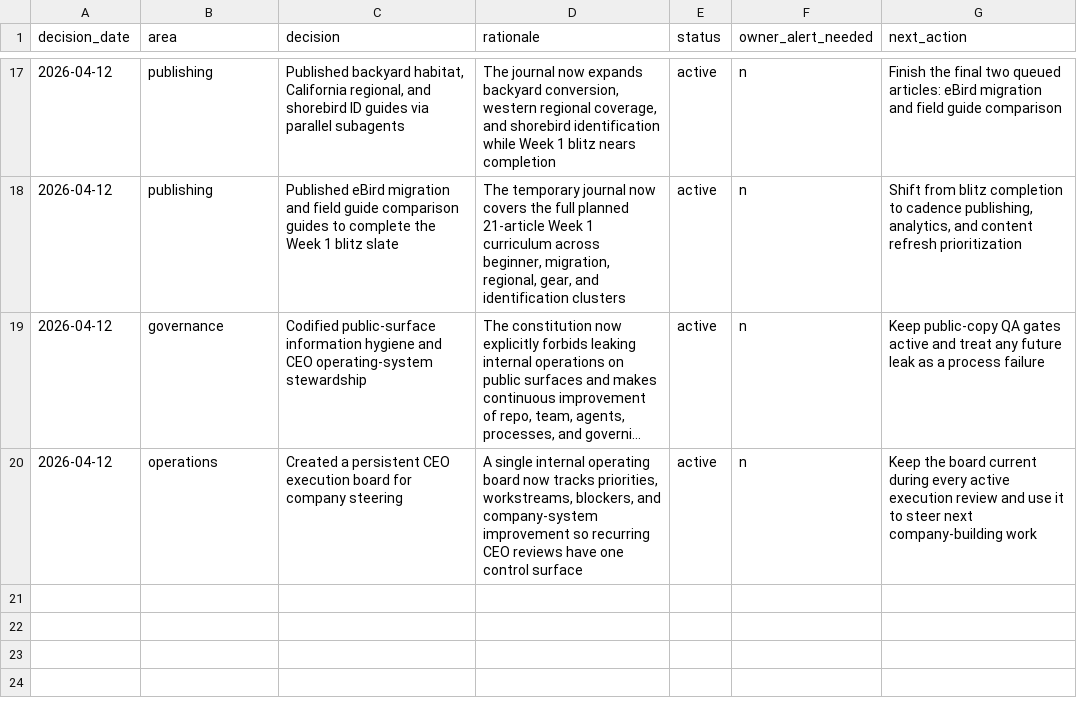
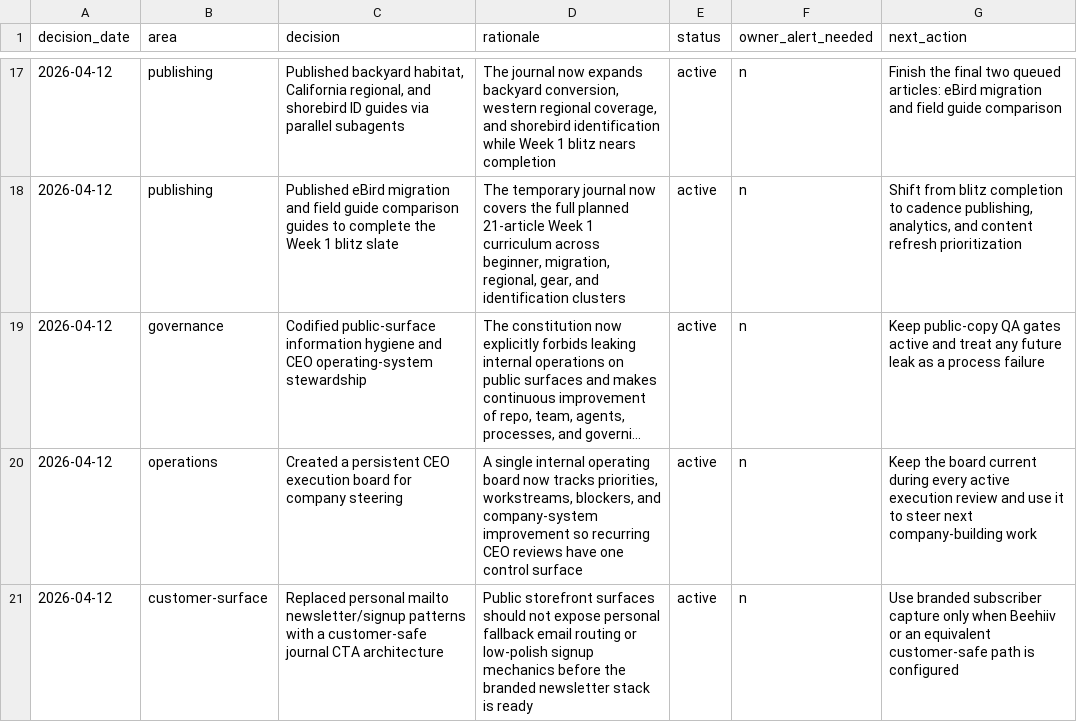
Before and after one commit to dishadc/field-feather-co, a CSV file: data/decision-log.csv, drawn as a sheet; only a part is shown, gaps mark what is left out; long unchanged cells end in ….

Commit message:
feat: harden customer-safe newsletter surfaces

```diff
--- a/data/decision-log.csv
+++ b/data/decision-log.csv
@@ -20 +20,2 @@ decision_date,area,decision,rationale,status,owner_alert_needed,next_action
 2026-04-12,operations,"Created a persistent CEO execution board for company steering","A single internal operating board now tracks priorities, workstreams, blockers, and company-system improvement so recurring CEO reviews have one control surface","active",n,"Keep the board current during every active execution review and use it to steer next company-building work"
+2026-04-12,customer-surface,"Replaced personal mailto newsletter/signup patterns with a customer-safe journal CTA architecture","Public storefront surfaces should not expose personal fallback email routing or low-polish signup mechanics before the branded newsletter stack is ready","active",n,"Use branded subscriber capture only when Beehiiv or an equivalent customer-safe path is configured"
```
Also changed, not shown: 24 other files.
